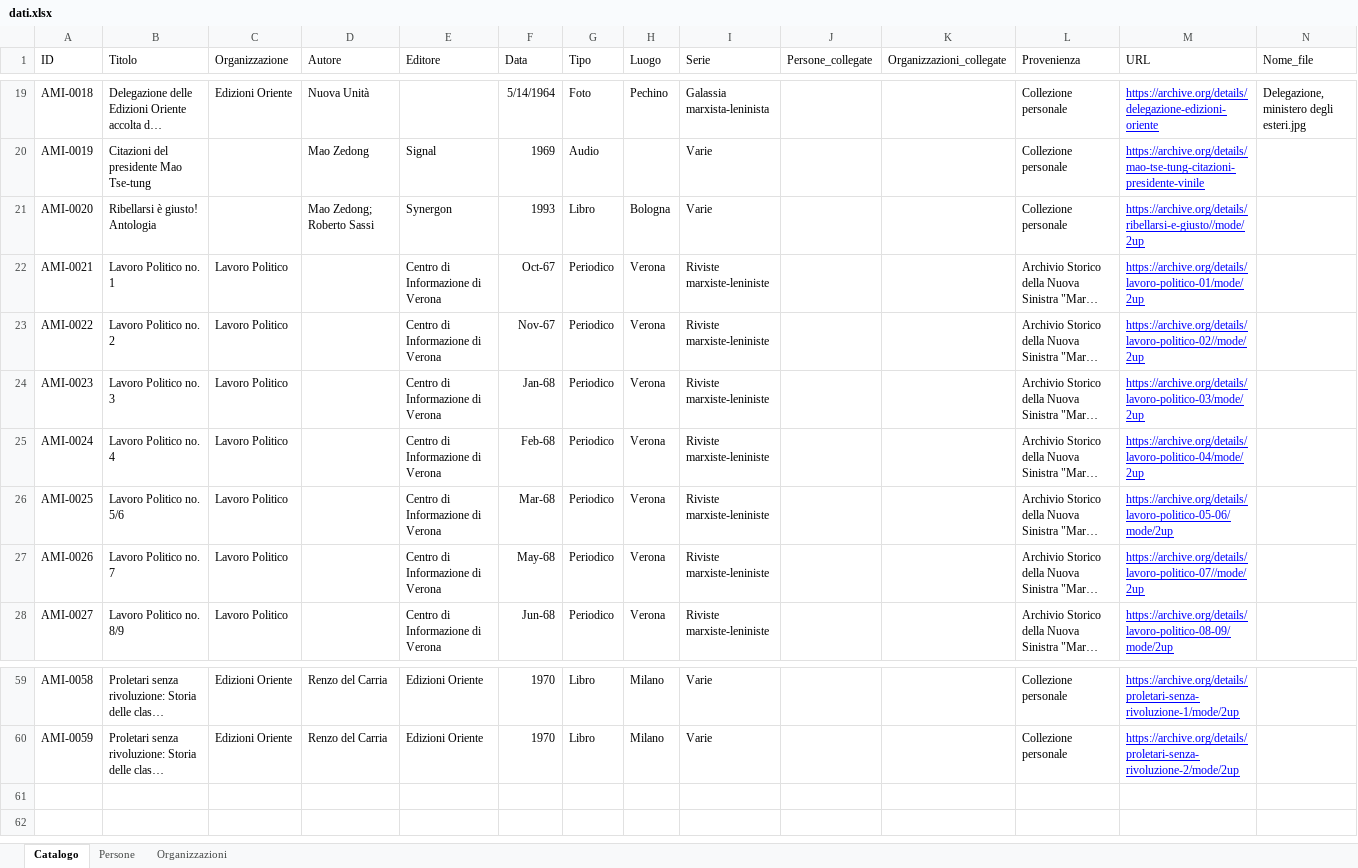
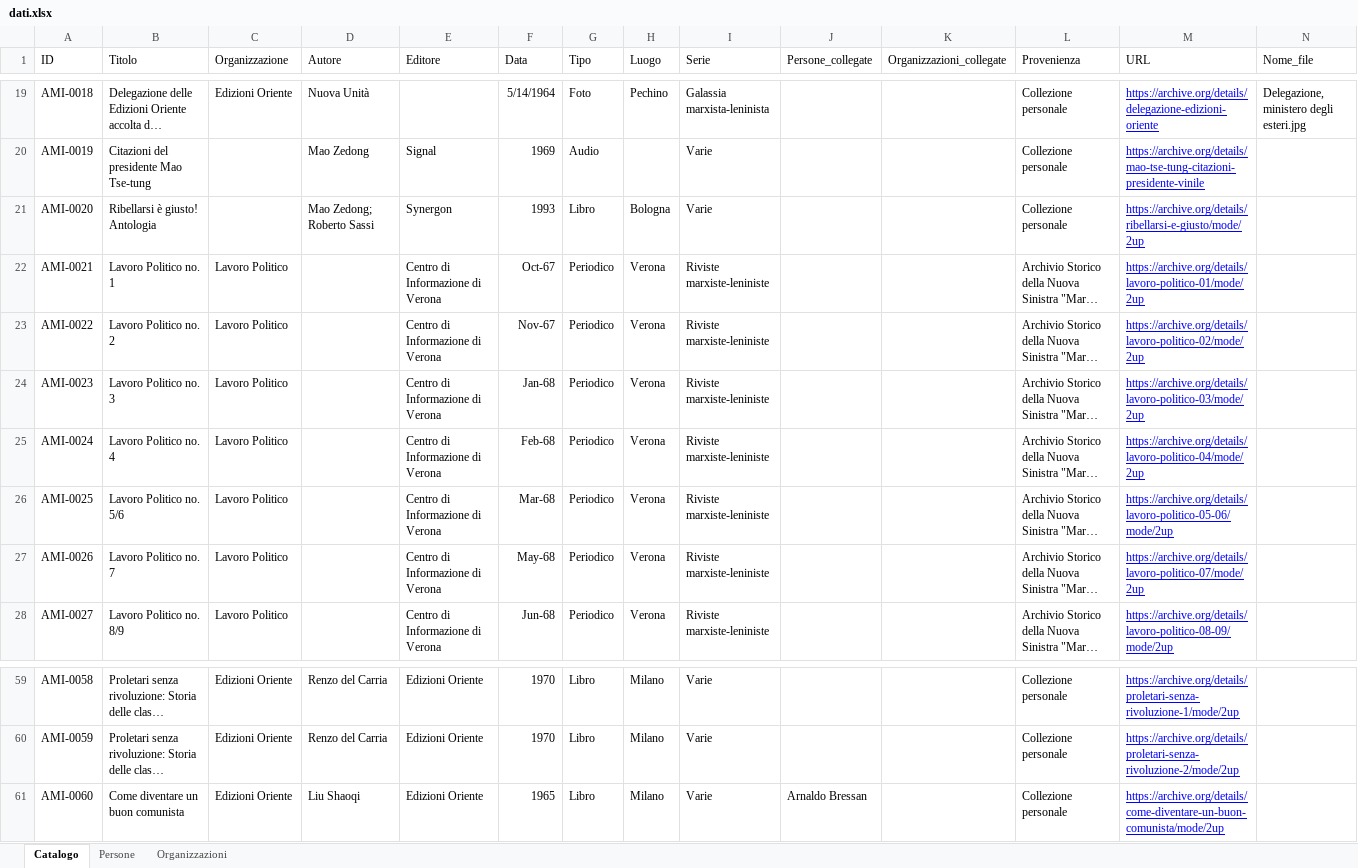
Before and after one commit to AMI-AIM/archivio-maoismo-italiano, an Excel workbook: data/dati.xlsx, sheet Catalogo, drawn as a sheet; only a part is shown, gaps mark what is left out; long unchanged cells end in …; values as stored, in another font and other column widths than the file's, no borders; table styles not drawn; rows hold the shown columns only; the diff names each change by its address in the sheet, - before the commit and + after, or states it on an @@ line.

Commit message:
Aggiornamento automatico del sito — 05/08/2026 11:34

```diff
--- a/data/dati.xlsx (sheet Catalogo)
+++ b/data/dati.xlsx (sheet Catalogo)
-M21 (URL): https://archive.org/details/ribellarsi-e-giusto//mode/2up
+M21 (URL): https://archive.org/details/ribellarsi-e-giusto/mode/2up
-M23 (URL): https://archive.org/details/lavoro-politico-02//mode/2up
+M23 (URL): https://archive.org/details/lavoro-politico-02/mode/2up
-M27 (URL): https://archive.org/details/lavoro-politico-07//mode/2up
+M27 (URL): https://archive.org/details/lavoro-politico-07/mode/2up
+row 61: AMI-0060 | Come diventare un buon comunista | Edizioni Oriente | Liu Shaoqi | Edizioni Oriente | 1965 | Libro | Milano | Varie | Arnaldo Bressan |  | Collezione personale | https://archive.org/details/come-diventare-un-buon-comunista/mode/2up
```
